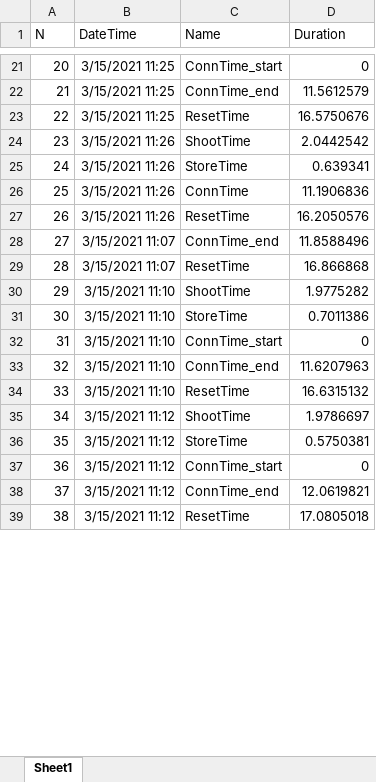
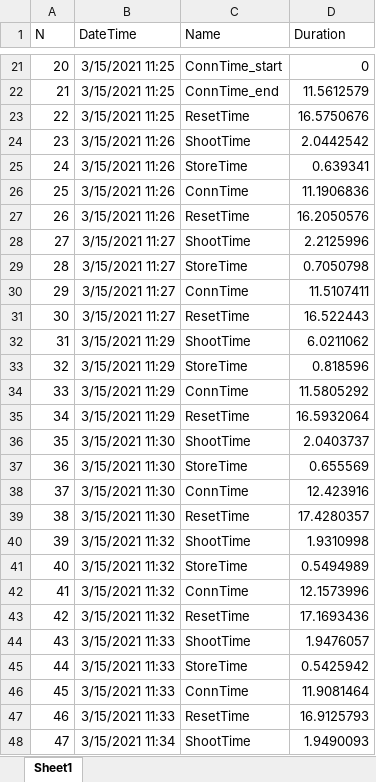
Before and after one commit to Rievil/Kamera, an Excel workbook: Statlog.xlsx, sheet Sheet1, drawn as a sheet; only a part is shown, gaps mark what is left out; values as stored, in another font and other column widths than the file's, no borders; removed rows and columns are numbered as before the commit, all else as after; the diff covers the shown part only; the diff names each change by its address in the sheet, - before the commit and + after, or states it on an @@ line.

```diff
--- a/Statlog.xlsx (sheet Sheet1)
+++ b/Statlog.xlsx (sheet Sheet1)
-row 28: 27 | 3/15/2021 11:07 | ConnTime_end | 11.8588496
+row 28: 27 | 3/15/2021 11:27 | ShootTime | 2.2125996
+row 29: 28 | 3/15/2021 11:27 | StoreTime | 0.7050798
+row 30: 29 | 3/15/2021 11:27 | ConnTime | 11.5107411
@@ column A (N) renumbered between rows 31 and 146 @@
-B31 (DateTime): 3/15/2021 11:07
+B31 (DateTime): 3/15/2021 11:27
-D31 (Duration): 16.866868
+D31 (Duration): 16.522443
+row 32: 31 | 3/15/2021 11:29 | ShootTime | 6.0211062
+row 33: 32 | 3/15/2021 11:29 | StoreTime | 0.818596
+row 34: 33 | 3/15/2021 11:29 | ConnTime | 11.5805292
+row 35: 34 | 3/15/2021 11:29 | ResetTime | 16.5932064
-B36:B37 (DateTime): 3/15/2021 11:10
+B36:B37 (DateTime): 3/15/2021 11:30
-D36 (Duration): 1.9775282
+D36 (Duration): 2.0403737
-D37 (Duration): 0.7011386
+D37 (Duration): 0.655569
-row 32: 31 | 3/15/2021 11:10 | ConnTime_start | 0
-row 33: 32 | 3/15/2021 11:10 | ConnTime_end | 11.6207963
+row 38: 37 | 3/15/2021 11:30 | ConnTime | 12.423916
-B39 (DateTime): 3/15/2021 11:10
+B39 (DateTime): 3/15/2021 11:30
-D39 (Duration): 16.6315132
+D39 (Duration): 17.4280357
-B40:B41 (DateTime): 3/15/2021 11:12
+B40:B41 (DateTime): 3/15/2021 11:32
-D40 (Duration): 1.9786697
+D40 (Duration): 1.9310998
-D41 (Duration): 0.5750381
+D41 (Duration): 0.5494989
-row 37: 36 | 3/15/2021 11:12 | ConnTime_start | 0
-row 38: 37 | 3/15/2021 11:12 | ConnTime_end | 12.0619821
+row 42: 41 | 3/15/2021 11:32 | ConnTime | 12.1573996
-B43 (DateTime): 3/15/2021 11:12
+B43 (DateTime): 3/15/2021 11:32
-D43 (Duration): 17.0805018
+D43 (Duration): 17.1693436
+row 44: 43 | 3/15/2021 11:33 | ShootTime | 1.9476057
+row 45: 44 | 3/15/2021 11:33 | StoreTime | 0.5425942
+row 46: 45 | 3/15/2021 11:33 | ConnTime | 11.9081464
+row 47: 46 | 3/15/2021 11:33 | ResetTime | 16.9125793
+row 48: 47 | 3/15/2021 11:34 | ShootTime | 1.9490093
```
Also changed, not shown: 116 added rows, 5 removed rows and 8 edited cells elsewhere in this sheet, 2 other files.
